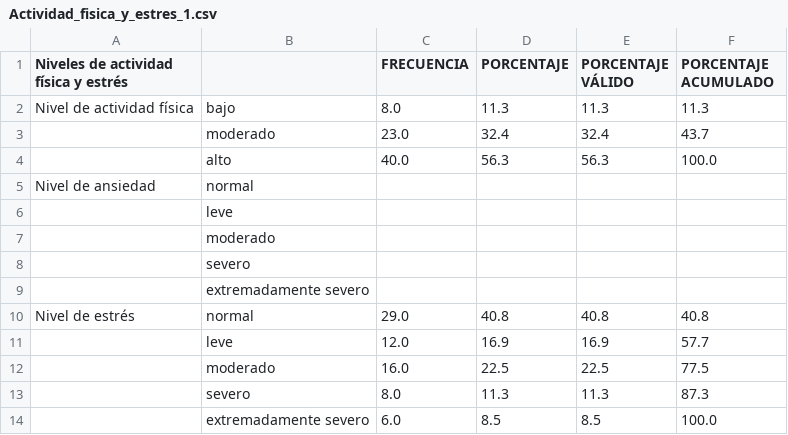
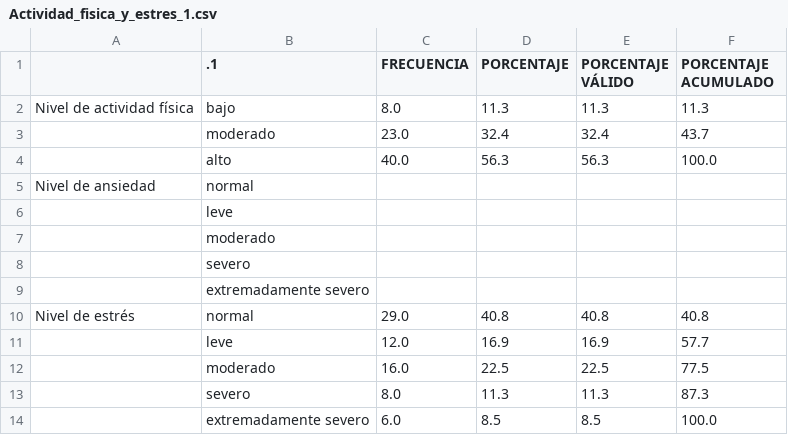
Before and after one commit to frcoconcha/RODRIGUEZCONCHAOLAVE, a CSV file: Entregas/Entrega_02/Rodriguez_03_Actividad_fisica_y_estres_03/Actividad_fisica_y_estres_1.csv, drawn as a sheet.

Commit message:
entrega_02

```diff
--- a/Entregas/Entrega_02/Rodriguez_03_Actividad_fisica_y_estres_03/Actividad_fisica_y_estres_1.csv
+++ b/Entregas/Entrega_02/Rodriguez_03_Actividad_fisica_y_estres_03/Actividad_fisica_y_estres_1.csv
@@ -1,2 +1,2 @@
- Niveles de actividad física y estrés,    ,FRECUENCIA,PORCENTAJE,PORCENTAJE VÁLIDO,PORCENTAJE ACUMULADO
+ , .1,FRECUENCIA,PORCENTAJE,PORCENTAJE VÁLIDO,PORCENTAJE ACUMULADO
 Nivel de actividad física,bajo,8.0,11.3,11.3,11.3
```
Also changed, not shown: 1 other file.
